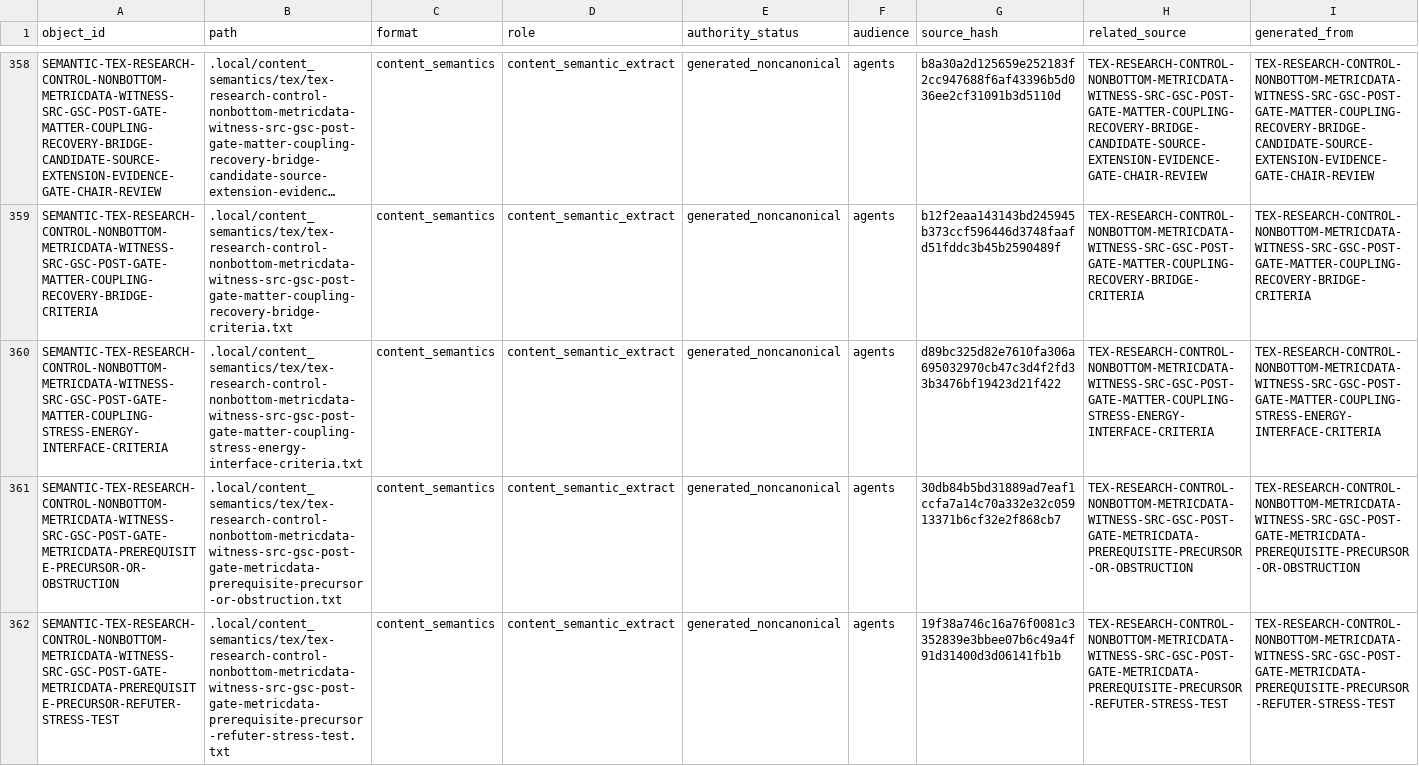
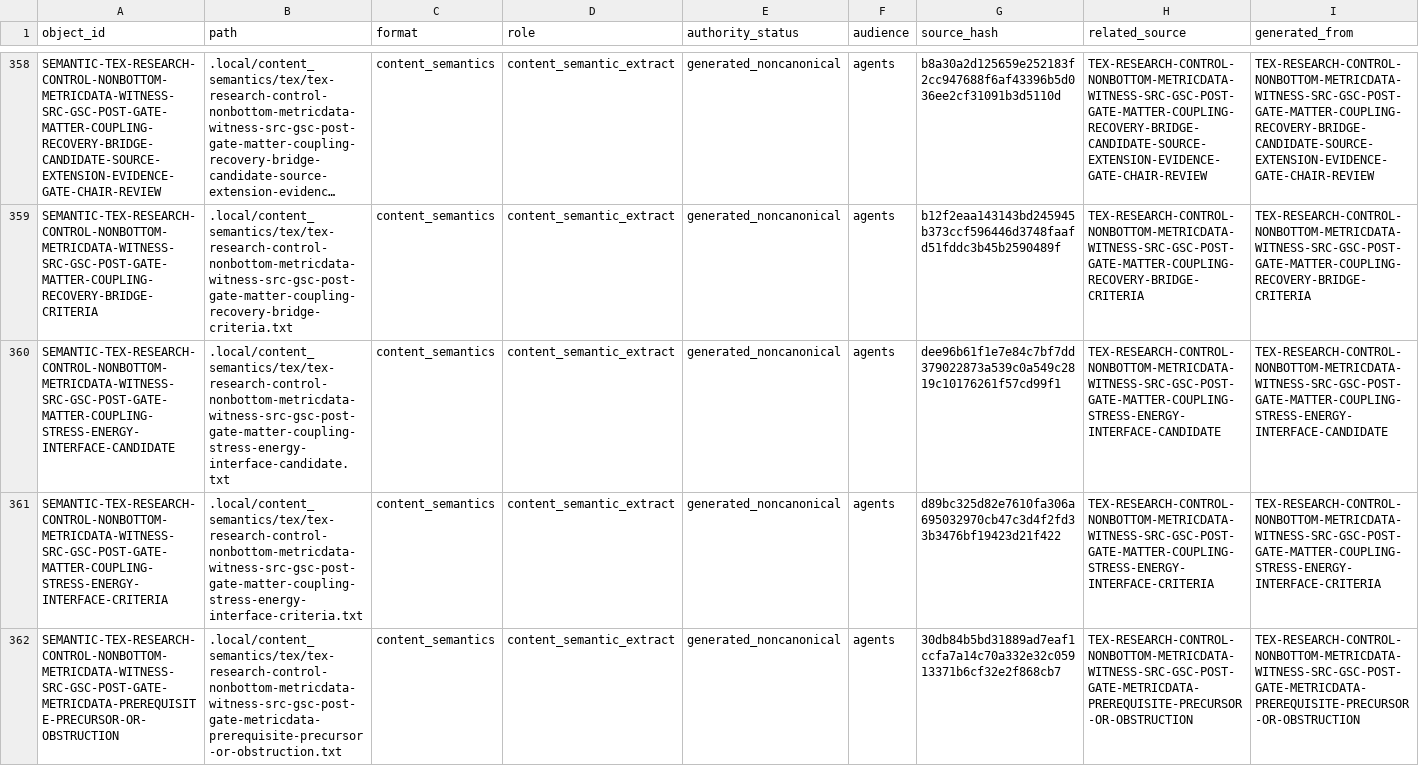
Before and after one commit to AngryOwlAI/The-AEther-Flow, a CSV file: registries/CONTENT_SEMANTIC_REGISTRY.csv, drawn as a sheet; only a part is shown, gaps mark what is left out; the shorter side is filled out with more unchanged rows; long unchanged cells end in …; rows hold the shown columns only; the diff names each change by its address in the sheet, - before the commit and + after, or states it on an @@ line.

```diff
--- a/registries/CONTENT_SEMANTIC_REGISTRY.csv
+++ b/registries/CONTENT_SEMANTIC_REGISTRY.csv
+row 360: SEMANTIC-TEX-RESEARCH-CONTROL-NONBOTTOM-METRICDATA-WITNESS-SRC-GSC-POST-GATE-MATTER-COUPLING-STRESS-ENERGY-INTERFACE-CANDIDATE | .local/content_semantics/tex/tex-research-control-nonbottom-metricdata-witness-src-gsc-post-gate-matter-coupling-stress-energy-interface-candidate.txt | content_semantics | content_semantic_extract | generated_noncanonical | agents | dee96b61f1e7e84c7bf7dd379022873a539c0a549c2819c10176261f57cd99f1 | TEX-RESEARCH-CONTROL-NONBOTTOM-METRICDATA-WITNESS-SRC-GSC-POST-GATE-MATTER-COUPLING-STRESS-ENERGY-INTERFACE-CANDIDATE | TEX-RESEARCH-CONTROL-NONBOTTOM-METRICDATA-WITNESS-SRC-GSC-POST-GATE-MATTER-COUPLING-STRESS-ENERGY-INTERFACE-CANDIDATE
```
Also changed, not shown: registries/AGENT_JOB_REGISTRY.csv, registries/CLAIM_BOUNDARY_REGISTRY.csv, 34 other files.
